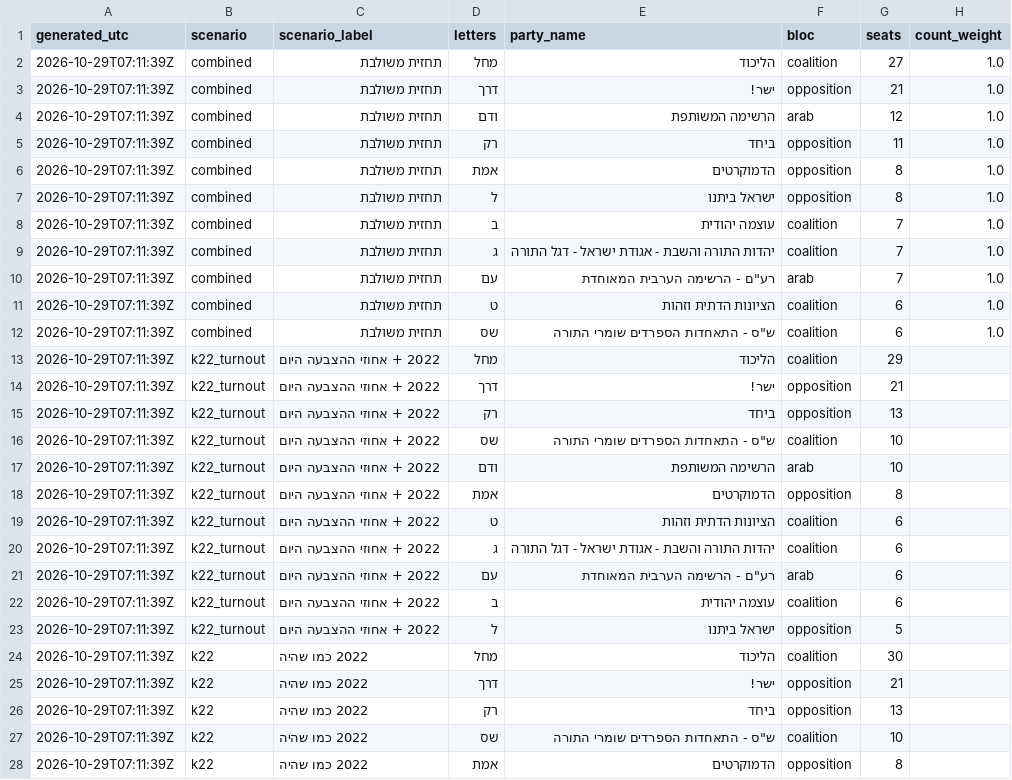
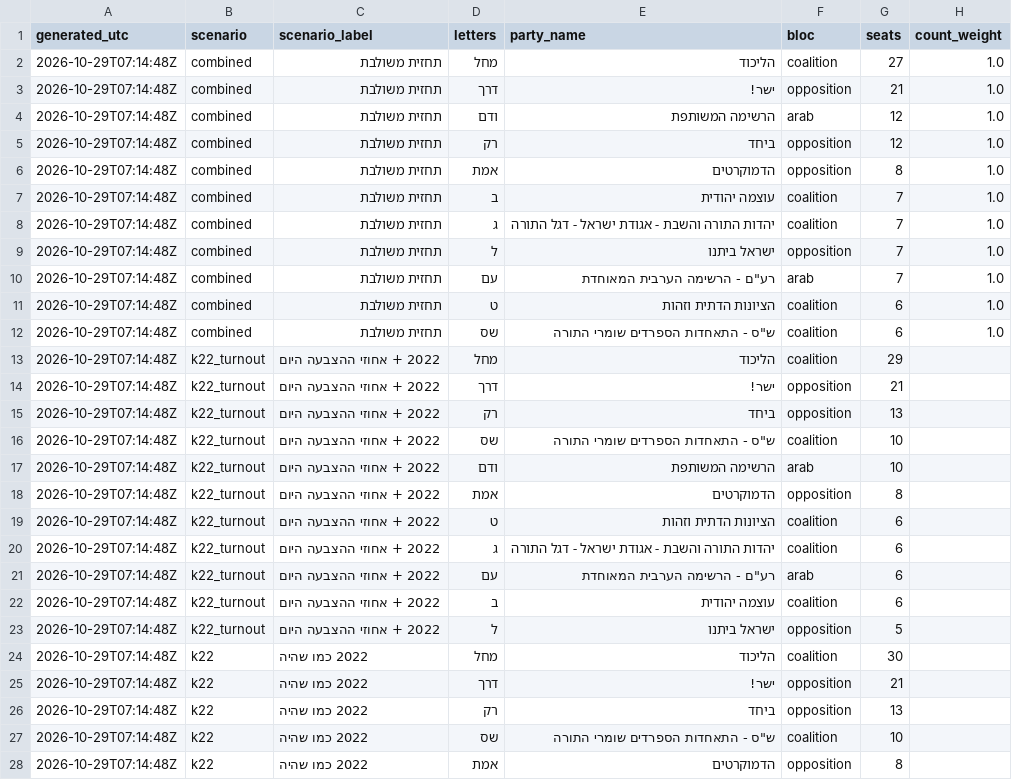
Before and after one commit to OmerCohenBI/k26-turnout-live, a CSV file: k26_forecast_scenarios.csv, drawn as a sheet; only a part is shown; the diff covers the shown part only.

```diff
--- a/k26_forecast_scenarios.csv
+++ b/k26_forecast_scenarios.csv
@@ -1,28 +1,28 @@
 generated_utc,scenario,scenario_label,letters,party_name,bloc,seats,count_weight
-2026-10-29T07:11:39Z,combined,תחזית משולבת,מחל,הליכוד,coalition,27,1.0
-2026-10-29T07:11:39Z,combined,תחזית משולבת,דרך,ישר!,opposition,21,1.0
-2026-10-29T07:11:39Z,combined,תחזית משולבת,ודם,הרשימה המשותפת,arab,12,1.0
-2026-10-29T07:11:39Z,combined,תחזית משולבת,רק,ביחד,opposition,11,1.0
-2026-10-29T07:11:39Z,combined,תחזית משולבת,אמת,הדמוקרטים,opposition,8,1.0
-2026-10-29T07:11:39Z,combined,תחזית משולבת,ל,ישראל ביתנו,opposition,8,1.0
-2026-10-29T07:11:39Z,combined,תחזית משולבת,ב,עוצמה יהודית,coalition,7,1.0
-2026-10-29T07:11:39Z,combined,תחזית משולבת,ג,יהדות התורה והשבת - אגודת ישראל - דגל התורה,coalition,7,1.0
-2026-10-29T07:11:39Z,combined,תחזית משולבת,עם,"רע""ם - הרשימה הערבית המאוחדת",arab,7,1.0
-2026-10-29T07:11:39Z,combined,תחזית משולבת,ט,הציונות הדתית וזהות,coalition,6,1.0
-2026-10-29T07:11:39Z,combined,תחזית משולבת,שס,"ש""ס - התאחדות הספרדים שומרי התורה",coalition,6,1.0
-2026-10-29T07:11:39Z,k22_turnout,2022 + אחוזי ההצבעה היום,מחל,הליכוד,coalition,29,
-2026-10-29T07:11:39Z,k22_turnout,2022 + אחוזי ההצבעה היום,דרך,ישר!,opposition,21,
-2026-10-29T07:11:39Z,k22_turnout,2022 + אחוזי ההצבעה היום,רק,ביחד,opposition,13,
-2026-10-29T07:11:39Z,k22_turnout,2022 + אחוזי ההצבעה היום,שס,"ש""ס - התאחדות הספרדים שומרי התורה",coalition,10,
-2026-10-29T07:11:39Z,k22_turnout,2022 + אחוזי ההצבעה היום,ודם,הרשימה המשותפת,arab,10,
-2026-10-29T07:11:39Z,k22_turnout,2022 + אחוזי ההצבעה היום,אמת,הדמוקרטים,opposition,8,
-2026-10-29T07:11:39Z,k22_turnout,2022 + אחוזי ההצבעה היום,ט,הציונות הדתית וזהות,coalition,6,
-2026-10-29T07:11:39Z,k22_turnout,2022 + אחוזי ההצבעה היום,ג,יהדות התורה והשבת - אגודת ישראל - דגל התורה,coalition,6,
-2026-10-29T07:11:39Z,k22_turnout,2022 + אחוזי ההצבעה היום,עם,"רע""ם - הרשימה הערבית המאוחדת",arab,6,
-2026-10-29T07:11:39Z,k22_turnout,2022 + אחוזי ההצבעה היום,ב,עוצמה יהודית,coalition,6,
-2026-10-29T07:11:39Z,k22_turnout,2022 + אחוזי ההצבעה היום,ל,ישראל ביתנו,opposition,5,
-2026-10-29T07:11:39Z,k22,2022 כמו שהיה,מחל,הליכוד,coalition,30,
-2026-10-29T07:11:39Z,k22,2022 כמו שהיה,דרך,ישר!,opposition,21,
-2026-10-29T07:11:39Z,k22,2022 כמו שהיה,רק,ביחד,opposition,13,
-2026-10-29T07:11:39Z,k22,2022 כמו שהיה,שס,"ש""ס - התאחדות הספרדים שומרי התורה",coalition,10,
-2026-10-29T07:11:39Z,k22,2022 כמו שהיה,אמת,הדמוקרטים,opposition,8,
+2026-10-29T07:14:48Z,combined,תחזית משולבת,מחל,הליכוד,coalition,27,1.0
+2026-10-29T07:14:48Z,combined,תחזית משולבת,דרך,ישר!,opposition,21,1.0
+2026-10-29T07:14:48Z,combined,תחזית משולבת,ודם,הרשימה המשותפת,arab,12,1.0
+2026-10-29T07:14:48Z,combined,תחזית משולבת,רק,ביחד,opposition,12,1.0
+2026-10-29T07:14:48Z,combined,תחזית משולבת,אמת,הדמוקרטים,opposition,8,1.0
+2026-10-29T07:14:48Z,combined,תחזית משולבת,ב,עוצמה יהודית,coalition,7,1.0
+2026-10-29T07:14:48Z,combined,תחזית משולבת,ג,יהדות התורה והשבת - אגודת ישראל - דגל התורה,coalition,7,1.0
+2026-10-29T07:14:48Z,combined,תחזית משולבת,ל,ישראל ביתנו,opposition,7,1.0
+2026-10-29T07:14:48Z,combined,תחזית משולבת,עם,"רע""ם - הרשימה הערבית המאוחדת",arab,7,1.0
+2026-10-29T07:14:48Z,combined,תחזית משולבת,ט,הציונות הדתית וזהות,coalition,6,1.0
+2026-10-29T07:14:48Z,combined,תחזית משולבת,שס,"ש""ס - התאחדות הספרדים שומרי התורה",coalition,6,1.0
+2026-10-29T07:14:48Z,k22_turnout,2022 + אחוזי ההצבעה היום,מחל,הליכוד,coalition,29,
+2026-10-29T07:14:48Z,k22_turnout,2022 + אחוזי ההצבעה היום,דרך,ישר!,opposition,21,
+2026-10-29T07:14:48Z,k22_turnout,2022 + אחוזי ההצבעה היום,רק,ביחד,opposition,13,
+2026-10-29T07:14:48Z,k22_turnout,2022 + אחוזי ההצבעה היום,שס,"ש""ס - התאחדות הספרדים שומרי התורה",coalition,10,
+2026-10-29T07:14:48Z,k22_turnout,2022 + אחוזי ההצבעה היום,ודם,הרשימה המשותפת,arab,10,
+2026-10-29T07:14:48Z,k22_turnout,2022 + אחוזי ההצבעה היום,אמת,הדמוקרטים,opposition,8,
+2026-10-29T07:14:48Z,k22_turnout,2022 + אחוזי ההצבעה היום,ט,הציונות הדתית וזהות,coalition,6,
+2026-10-29T07:14:48Z,k22_turnout,2022 + אחוזי ההצבעה היום,ג,יהדות התורה והשבת - אגודת ישראל - דגל התורה,coalition,6,
+2026-10-29T07:14:48Z,k22_turnout,2022 + אחוזי ההצבעה היום,עם,"רע""ם - הרשימה הערבית המאוחדת",arab,6,
+2026-10-29T07:14:48Z,k22_turnout,2022 + אחוזי ההצבעה היום,ב,עוצמה יהודית,coalition,6,
+2026-10-29T07:14:48Z,k22_turnout,2022 + אחוזי ההצבעה היום,ל,ישראל ביתנו,opposition,5,
+2026-10-29T07:14:48Z,k22,2022 כמו שהיה,מחל,הליכוד,coalition,30,
+2026-10-29T07:14:48Z,k22,2022 כמו שהיה,דרך,ישר!,opposition,21,
+2026-10-29T07:14:48Z,k22,2022 כמו שהיה,רק,ביחד,opposition,13,
+2026-10-29T07:14:48Z,k22,2022 כמו שהיה,שס,"ש""ס - התאחדות הספרדים שומרי התורה",coalition,10,
+2026-10-29T07:14:48Z,k22,2022 כמו שהיה,אמת,הדמוקרטים,opposition,8,
```
Also changed, not shown: 126 edited cells elsewhere in this file, k26_seat_chances.csv, k26_surplus_margins.csv, 2 other files.
